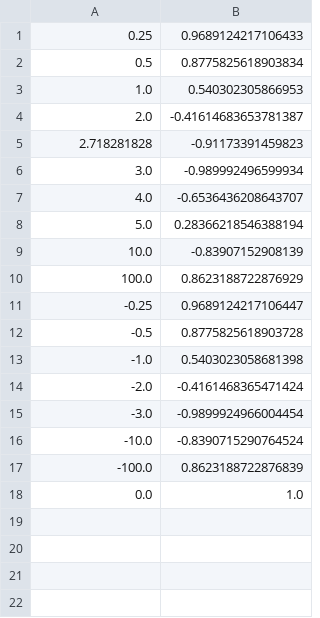
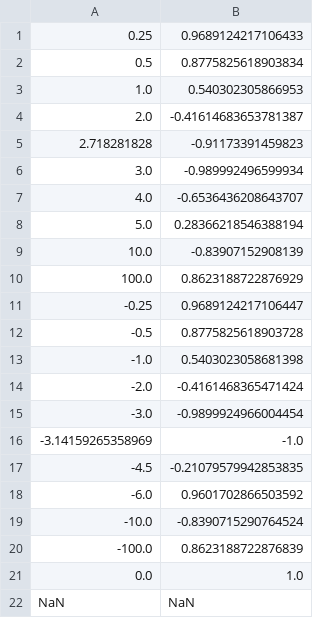
Before and after one commit to anatoly32322/SwTestingLab2, a CSV file: src/main/resources/cos.csv, drawn as a sheet.

```diff
--- a/src/main/resources/cos.csv
+++ b/src/main/resources/cos.csv
@@ -15,2 +15,5 @@
 -3.0,-0.9899924966004454
+-3.14159265358969,-1.0
+-4.5,-0.21079579942853835
+-6.0,0.9601702866503592
 -10.0,-0.8390715290764524
@@ -18 +21,2 @@
 0.0,1.0
+NaN,NaN
```
Also changed, not shown: src/main/resources/cot.csv, src/main/resources/in.csv, 20 other files.
